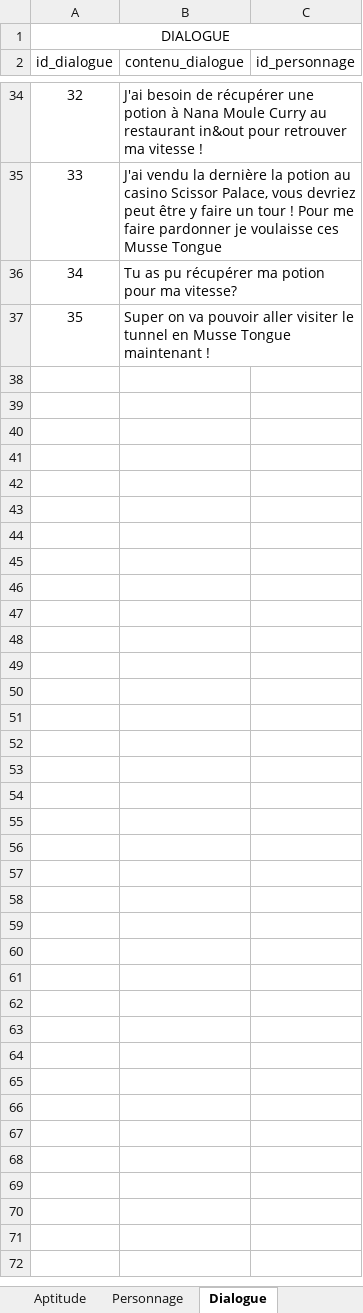
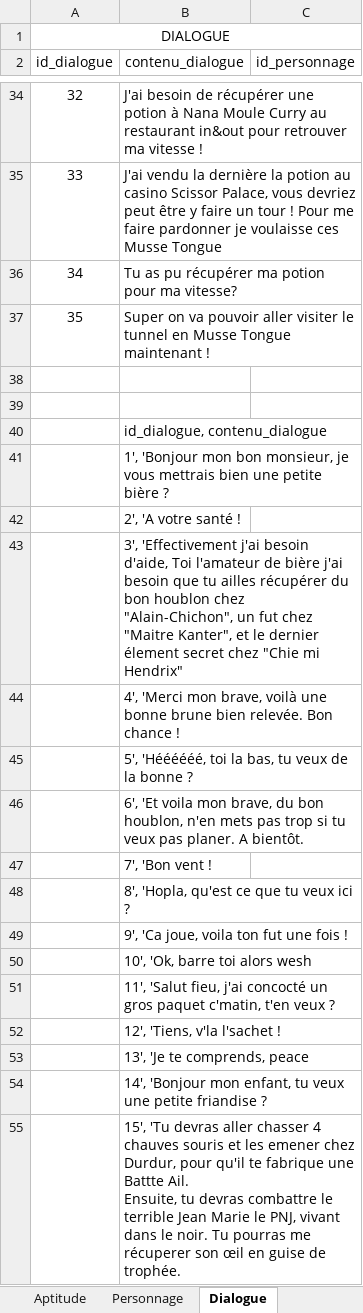
Before and after one commit to DWWM-AFPA/jdr2d, an Excel workbook: conf/Table_Aptitudes_Type_aptitudes_Caracteristique_JDR_2R.xlsx, sheet Dialogue, drawn as a sheet; only a part is shown, gaps mark what is left out; values as stored, in another font and other column widths than the file's, no borders; ↵ is a line break in a cell; the diff covers the shown part only; the diff names each change by its address in the sheet, - before the commit and + after, or states it on an @@ line.

```diff
--- a/conf/Table_Aptitudes_Type_aptitudes_Caracteristique_JDR_2R.xlsx (sheet Dialogue)
+++ b/conf/Table_Aptitudes_Type_aptitudes_Caracteristique_JDR_2R.xlsx (sheet Dialogue)
+row 38: (empty)
+row 39: (empty)
+row 40:  | id_dialogue, contenu_dialogue
+row 41:  | 1', 'Bonjour mon bon monsieur, je vous mettrais bien une petite bière ?
+row 42:  | 2', 'A votre santé !
+row 43:  | 3', 'Effectivement j'ai besoin d'aide, Toi l'amateur de bière j'ai besoin que tu ailles récupérer du bon houblon chez "Alain-Chichon", un fut chez "Maitre Kanter", et le dernier élement secret chez "Chie mi Hendrix"
+row 44:  | 4', 'Merci mon brave, voilà une bonne brune bien relevée. Bon chance !
+row 45:  | 5', 'Héééééé, toi la bas, tu veux de la bonne ?
+row 46:  | 6', 'Et voila mon brave, du bon houblon, n'en mets pas trop si tu veux pas planer. A bientôt.
+row 47:  | 7', 'Bon vent !
+row 48:  | 8', 'Hopla, qu'est ce que tu veux ici ?
+row 49:  | 9', 'Ca joue, voila ton fut une fois !
+row 50:  | 10', 'Ok, barre toi alors wesh
+row 51:  | 11', 'Salut fieu, j'ai concocté un gros paquet c'matin, t'en veux ?
+row 52:  | 12', 'Tiens, v'la l'sachet !
+row 53:  | 13', 'Je te comprends, peace
+row 54:  | 14', 'Bonjour mon enfant, tu veux une petite friandise ?
+row 55:  | 15', 'Tu devras aller chasser 4 chauves souris et les emener chez Durdur, pour qu'il te fabrique une Battte Ail. ↵ Ensuite, tu devras combattre le terrible Jean Marie le PNJ, vivant dans le noir. Tu pourras me récuperer son œil en guise de trophée.
```
Also changed, not shown: 20 added rows elsewhere in this sheet, sheet Objet, sheet Embranchement, sheet Classe, sheet Aptitude, sheet Personnage, sheet Objectif, 4 more sheets.
